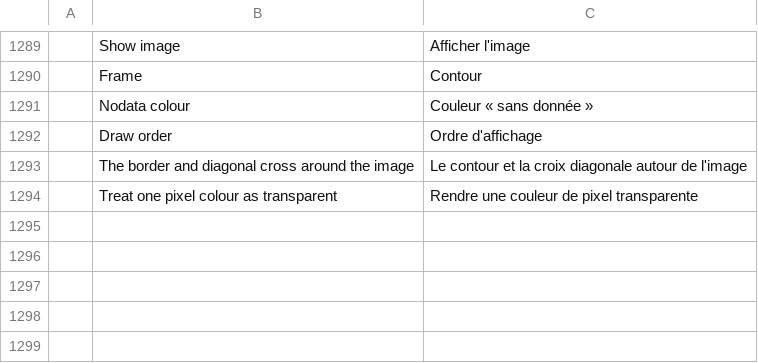
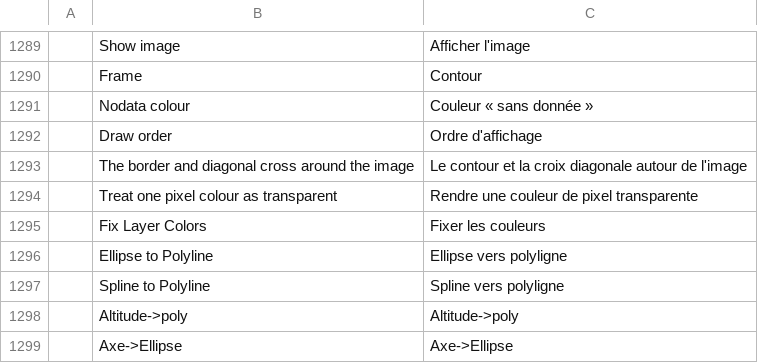
Before and after one commit to zorgglubb/cadcraft, a TSV file: crates/ui-egui/src/i18n/fr.tsv, drawn as a sheet; only a part is shown, gaps mark what is left out.

```diff
--- a/crates/ui-egui/src/i18n/fr.tsv
+++ b/crates/ui-egui/src/i18n/fr.tsv
@@ -1294 +1294,6 @@
 	Treat one pixel colour as transparent	Rendre une couleur de pixel transparente
+	Fix Layer Colors	Fixer les couleurs
+	Ellipse to Polyline	Ellipse vers polyligne
+	Spline to Polyline	Spline vers polyligne
+	Altitude->poly	Altitude->poly
+	Axe->Ellipse	Axe->Ellipse
```
Also changed, not shown: crates/ui-egui/src/i18n/uk.tsv, 7 other files.
